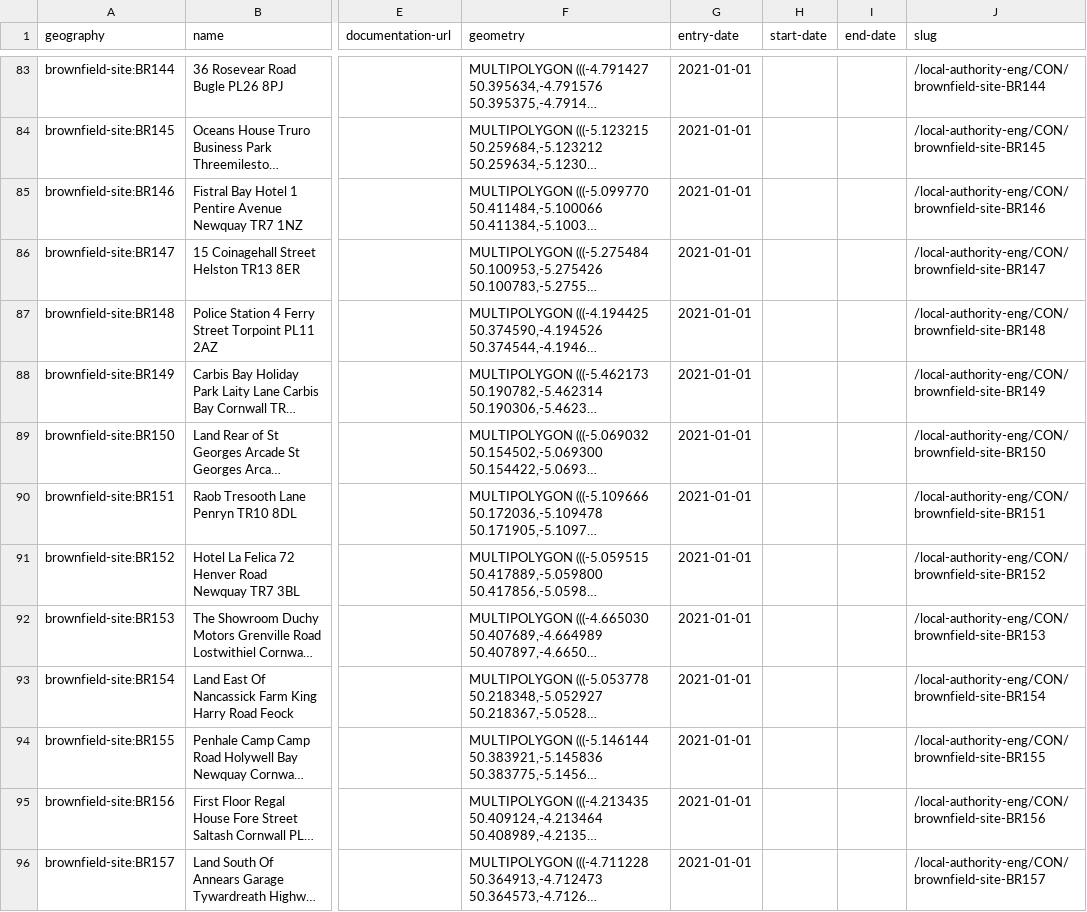
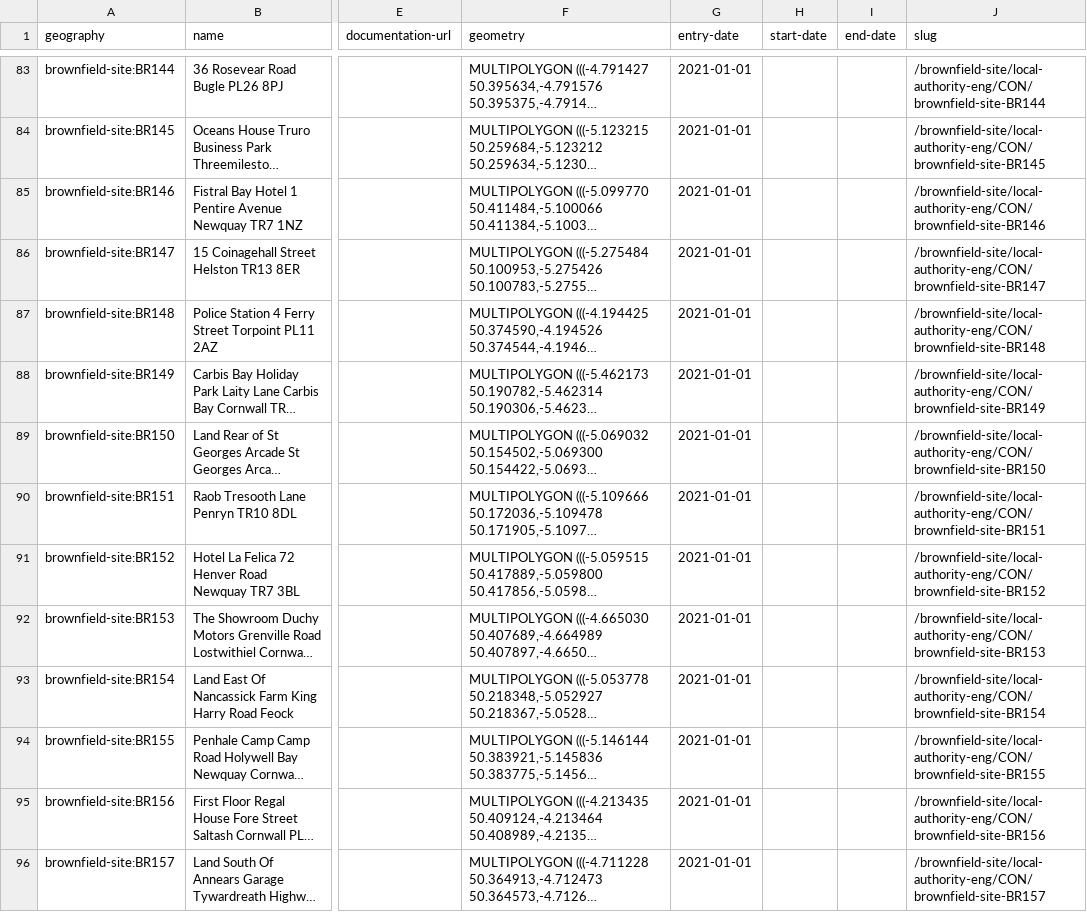
Before and after one commit to digital-land/brownfield-site-collection, a CSV file: transformed/brownfield-site/06fd8acc65c94b7eb07419b40050567ed0faf72db239c7912020fce71e06ee6a.csv, drawn as a sheet; only a part is shown, gaps mark what is left out; long unchanged cells end in …; the diff covers the shown part only; the diff names each change by its address in the sheet, - before the commit and + after, or states it on an @@ line.

```diff
--- a/transformed/brownfield-site/06fd8acc65c94b7eb07419b40050567ed0faf72db239c7912020fce71e06ee6a.csv
+++ b/transformed/brownfield-site/06fd8acc65c94b7eb07419b40050567ed0faf72db239c7912020fce71e06ee6a.csv
-J83 (slug): /local-authority-eng/CON/brownfield-site-BR144
+J83 (slug): /brownfield-site/local-authority-eng/CON/brownfield-site-BR144
-J84 (slug): /local-authority-eng/CON/brownfield-site-BR145
+J84 (slug): /brownfield-site/local-authority-eng/CON/brownfield-site-BR145
-J85 (slug): /local-authority-eng/CON/brownfield-site-BR146
+J85 (slug): /brownfield-site/local-authority-eng/CON/brownfield-site-BR146
-J86 (slug): /local-authority-eng/CON/brownfield-site-BR147
+J86 (slug): /brownfield-site/local-authority-eng/CON/brownfield-site-BR147
-J87 (slug): /local-authority-eng/CON/brownfield-site-BR148
+J87 (slug): /brownfield-site/local-authority-eng/CON/brownfield-site-BR148
-J88 (slug): /local-authority-eng/CON/brownfield-site-BR149
+J88 (slug): /brownfield-site/local-authority-eng/CON/brownfield-site-BR149
-J89 (slug): /local-authority-eng/CON/brownfield-site-BR150
+J89 (slug): /brownfield-site/local-authority-eng/CON/brownfield-site-BR150
-J90 (slug): /local-authority-eng/CON/brownfield-site-BR151
+J90 (slug): /brownfield-site/local-authority-eng/CON/brownfield-site-BR151
-J91 (slug): /local-authority-eng/CON/brownfield-site-BR152
+J91 (slug): /brownfield-site/local-authority-eng/CON/brownfield-site-BR152
-J92 (slug): /local-authority-eng/CON/brownfield-site-BR153
+J92 (slug): /brownfield-site/local-authority-eng/CON/brownfield-site-BR153
-J93 (slug): /local-authority-eng/CON/brownfield-site-BR154
+J93 (slug): /brownfield-site/local-authority-eng/CON/brownfield-site-BR154
-J94 (slug): /local-authority-eng/CON/brownfield-site-BR155
+J94 (slug): /brownfield-site/local-authority-eng/CON/brownfield-site-BR155
-J95 (slug): /local-authority-eng/CON/brownfield-site-BR156
+J95 (slug): /brownfield-site/local-authority-eng/CON/brownfield-site-BR156
-J96 (slug): /local-authority-eng/CON/brownfield-site-BR157
+J96 (slug): /brownfield-site/local-authority-eng/CON/brownfield-site-BR157
```
Also changed, not shown: 140 edited cells elsewhere in this file, transformed/brownfield-site/04d6672fbfe372c6d331f55de5577921aa0fb66f57e2a00955dc70215bfbe2b4.csv, transformed/brownfield-site/078d222f3e798db8a1171fbbc1c7b380f74a48847f2135f9d5eca8842083fb6f.csv, 54 other files.
